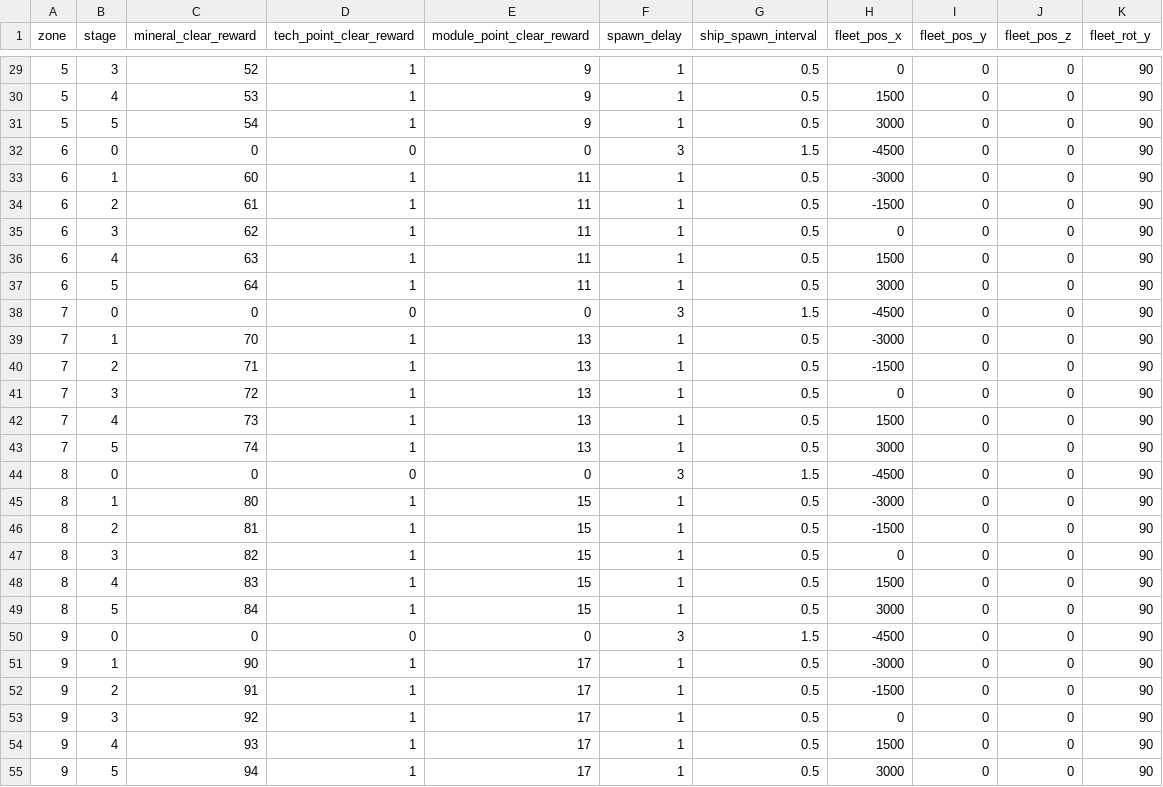
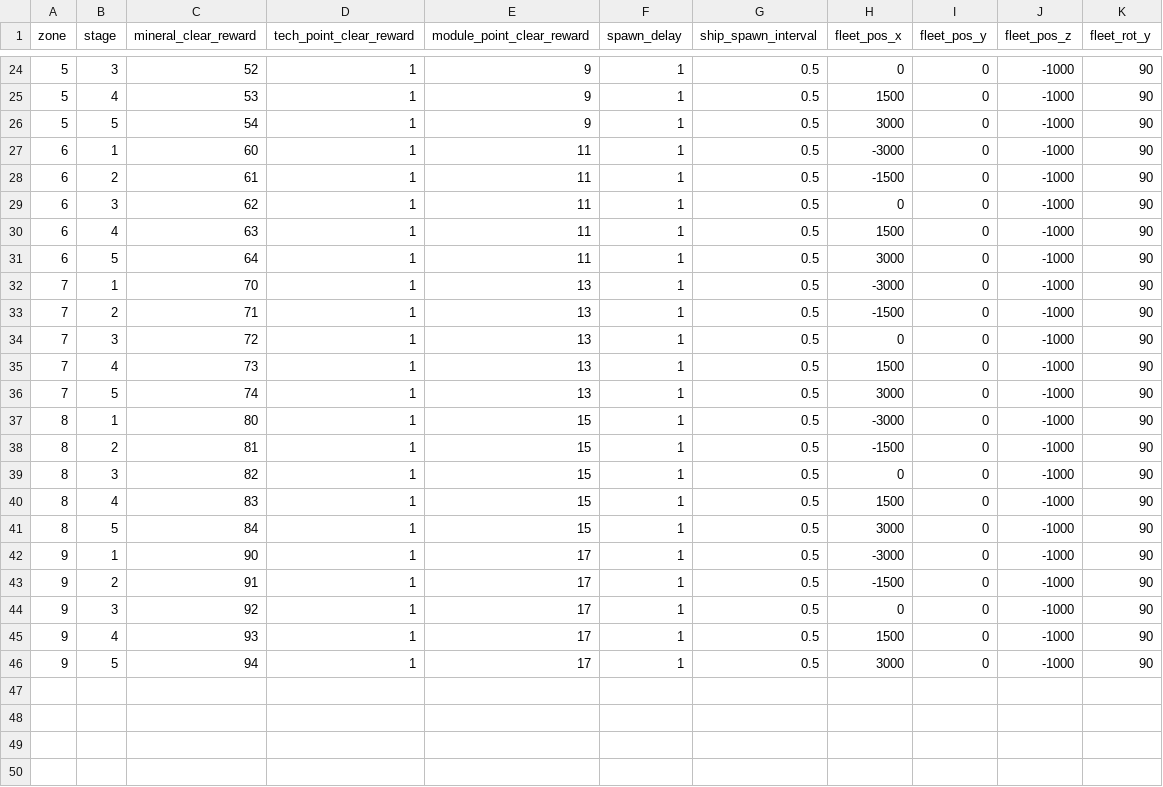
Before and after one commit to gsyan/thefirst_client_unity, a CSV file: Assets/Resources/DataTable/Zone/datatable_zone_stage.csv, drawn as a sheet; only a part is shown, gaps mark what is left out; the diff covers the shown part only.

```diff
--- a/Assets/Resources/DataTable/Zone/datatable_zone_stage.csv
+++ b/Assets/Resources/DataTable/Zone/datatable_zone_stage.csv
@@ -29,27 +24,23 @@ zone,stage,mineral_clear_reward,tech_point_clear_reward,module_point_clear_rewar
-5,3,52,1,9,1,0.5,0,0,0,90
-5,4,53,1,9,1,0.5,1500,0,0,90
-5,5,54,1,9,1,0.5,3000,0,0,90
-6,0,0,0,0,3,1.5,-4500,0,0,90
-6,1,60,1,11,1,0.5,-3000,0,0,90
-6,2,61,1,11,1,0.5,-1500,0,0,90
-6,3,62,1,11,1,0.5,0,0,0,90
-6,4,63,1,11,1,0.5,1500,0,0,90
-6,5,64,1,11,1,0.5,3000,0,0,90
-7,0,0,0,0,3,1.5,-4500,0,0,90
-7,1,70,1,13,1,0.5,-3000,0,0,90
-7,2,71,1,13,1,0.5,-1500,0,0,90
-7,3,72,1,13,1,0.5,0,0,0,90
-7,4,73,1,13,1,0.5,1500,0,0,90
-7,5,74,1,13,1,0.5,3000,0,0,90
-8,0,0,0,0,3,1.5,-4500,0,0,90
-8,1,80,1,15,1,0.5,-3000,0,0,90
-8,2,81,1,15,1,0.5,-1500,0,0,90
-8,3,82,1,15,1,0.5,0,0,0,90
-8,4,83,1,15,1,0.5,1500,0,0,90
-8,5,84,1,15,1,0.5,3000,0,0,90
-9,0,0,0,0,3,1.5,-4500,0,0,90
-9,1,90,1,17,1,0.5,-3000,0,0,90
-9,2,91,1,17,1,0.5,-1500,0,0,90
-9,3,92,1,17,1,0.5,0,0,0,90
-9,4,93,1,17,1,0.5,1500,0,0,90
-9,5,94,1,17,1,0.5,3000,0,0,90
+5,3,52,1,9,1,0.5,0,0,-1000,90
+5,4,53,1,9,1,0.5,1500,0,-1000,90
+5,5,54,1,9,1,0.5,3000,0,-1000,90
+6,1,60,1,11,1,0.5,-3000,0,-1000,90
+6,2,61,1,11,1,0.5,-1500,0,-1000,90
+6,3,62,1,11,1,0.5,0,0,-1000,90
+6,4,63,1,11,1,0.5,1500,0,-1000,90
+6,5,64,1,11,1,0.5,3000,0,-1000,90
+7,1,70,1,13,1,0.5,-3000,0,-1000,90
+7,2,71,1,13,1,0.5,-1500,0,-1000,90
+7,3,72,1,13,1,0.5,0,0,-1000,90
+7,4,73,1,13,1,0.5,1500,0,-1000,90
+7,5,74,1,13,1,0.5,3000,0,-1000,90
+8,1,80,1,15,1,0.5,-3000,0,-1000,90
+8,2,81,1,15,1,0.5,-1500,0,-1000,90
+8,3,82,1,15,1,0.5,0,0,-1000,90
+8,4,83,1,15,1,0.5,1500,0,-1000,90
+8,5,84,1,15,1,0.5,3000,0,-1000,90
+9,1,90,1,17,1,0.5,-3000,0,-1000,90
+9,2,91,1,17,1,0.5,-1500,0,-1000,90
+9,3,92,1,17,1,0.5,0,0,-1000,90
+9,4,93,1,17,1,0.5,1500,0,-1000,90
+9,5,94,1,17,1,0.5,3000,0,-1000,90
```
Also changed, not shown: 5 removed rows and 22 edited cells elsewhere in this file, Assets/Resources/DataTable/Zone/datatable_zone_celestial.csv, 8 other files.
